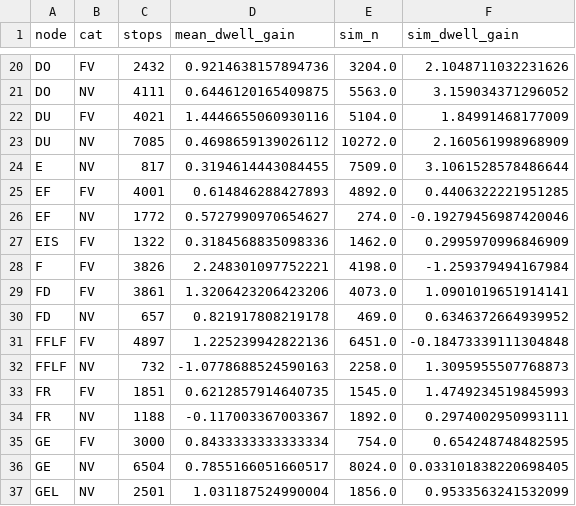
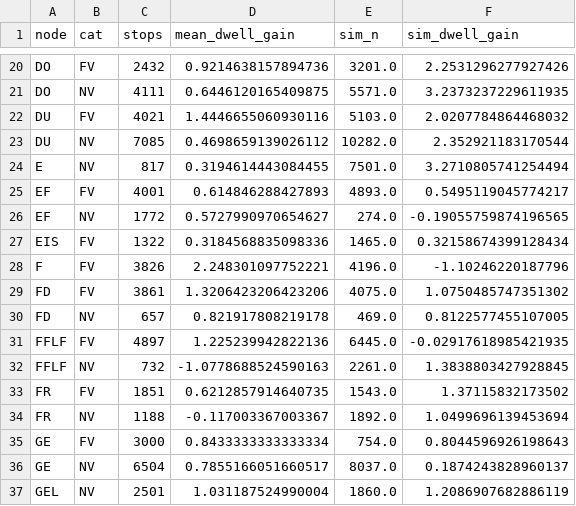
Before and after one commit to larsOhne/golden-rails, a CSV file: results/validation_node_dwell_sep.csv, drawn as a sheet; only a part is shown, gaps mark what is left out; the diff covers the shown part only; the diff names each change by its address in the sheet, - before the commit and + after, or states it on an @@ line.

```diff
--- a/results/validation_node_dwell_sep.csv
+++ b/results/validation_node_dwell_sep.csv
-E20 (sim_n): 3204.0
+E20 (sim_n): 3201.0
-F20 (sim_dwell_gain): 2.1048711032231626
+F20 (sim_dwell_gain): 2.2531296277927426
-E21 (sim_n): 5563.0
+E21 (sim_n): 5571.0
-F21 (sim_dwell_gain): 3.159034371296052
+F21 (sim_dwell_gain): 3.2373237229611935
-E22 (sim_n): 5104.0
+E22 (sim_n): 5103.0
-F22 (sim_dwell_gain): 1.84991468177009
+F22 (sim_dwell_gain): 2.0207784864468032
-E23 (sim_n): 10272.0
+E23 (sim_n): 10282.0
-F23 (sim_dwell_gain): 2.160561998968909
+F23 (sim_dwell_gain): 2.352921183170544
-E24 (sim_n): 7509.0
+E24 (sim_n): 7501.0
-F24 (sim_dwell_gain): 3.1061528578486644
+F24 (sim_dwell_gain): 3.2710805741254494
-E25 (sim_n): 4892.0
+E25 (sim_n): 4893.0
-F25 (sim_dwell_gain): 0.4406322221951285
+F25 (sim_dwell_gain): 0.5495119045774217
-F26 (sim_dwell_gain): -0.19279456987420046
+F26 (sim_dwell_gain): -0.19055759874196565
-E27 (sim_n): 1462.0
+E27 (sim_n): 1465.0
-F27 (sim_dwell_gain): 0.2995970996846909
+F27 (sim_dwell_gain): 0.32158674399128434
-E28 (sim_n): 4198.0
+E28 (sim_n): 4196.0
-F28 (sim_dwell_gain): -1.259379494167984
+F28 (sim_dwell_gain): -1.10246220187796
-E29 (sim_n): 4073.0
+E29 (sim_n): 4075.0
-F29 (sim_dwell_gain): 1.0901019651914141
+F29 (sim_dwell_gain): 1.0750485747351302
-F30 (sim_dwell_gain): 0.6346372664939952
+F30 (sim_dwell_gain): 0.8122577455107005
-E31 (sim_n): 6451.0
+E31 (sim_n): 6445.0
-F31 (sim_dwell_gain): -0.18473339111304848
+F31 (sim_dwell_gain): -0.02917618985421935
-E32 (sim_n): 2258.0
+E32 (sim_n): 2261.0
-F32 (sim_dwell_gain): 1.3095955507768873
+F32 (sim_dwell_gain): 1.3838803427928845
-E33 (sim_n): 1545.0
+E33 (sim_n): 1543.0
-F33 (sim_dwell_gain): 1.4749234519845993
+F33 (sim_dwell_gain): 1.37115832173502
-F34 (sim_dwell_gain): 0.2974002950993111
+F34 (sim_dwell_gain): 1.0499696139453694
-F35 (sim_dwell_gain): 0.654248748482595
+F35 (sim_dwell_gain): 0.8044596926198643
-E36 (sim_n): 8024.0
+E36 (sim_n): 8037.0
-F36 (sim_dwell_gain): 0.033101838220698405
+F36 (sim_dwell_gain): 0.1874243828960137
-E37 (sim_n): 1856.0
+E37 (sim_n): 1860.0
-F37 (sim_dwell_gain): 0.9533563241532099
+F37 (sim_dwell_gain): 1.2086907682886119
```
Also changed, not shown: 148 edited cells elsewhere in this file, data/ops_calibration.csv, results/validation_legs.csv, 12 other files.
